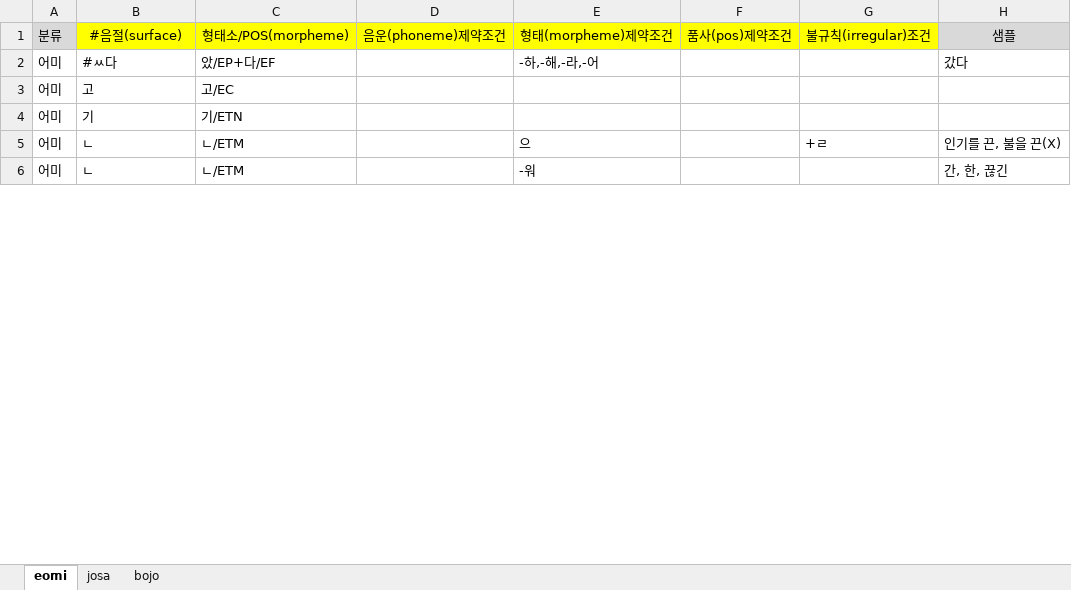
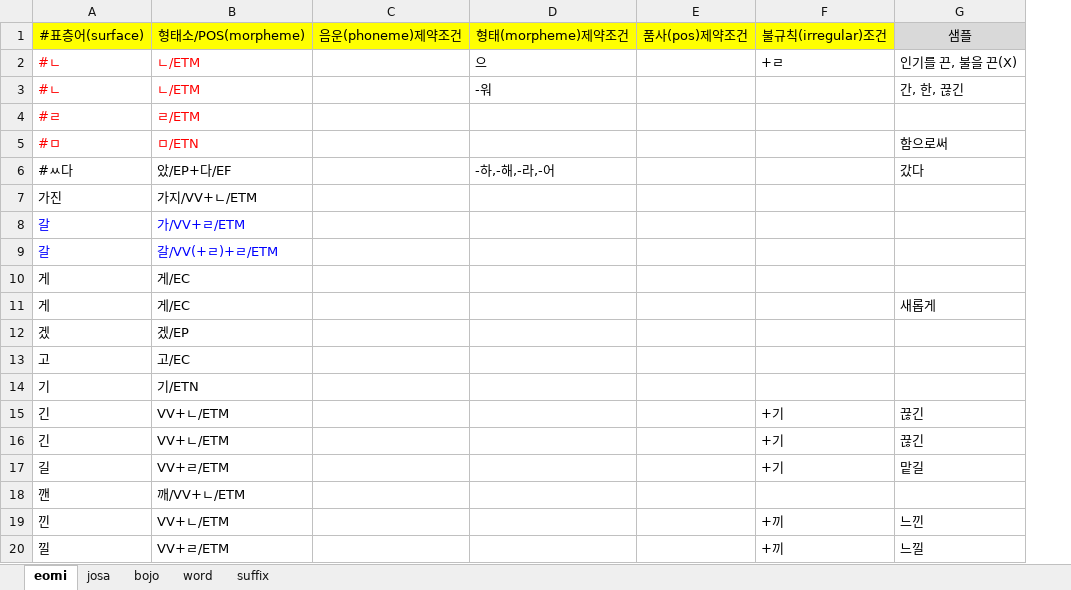
Before and after one commit to louiezzang/yg-nlp, an Excel workbook: data/ko/pos/ko-pos-dic.xlsx, sheet eomi, drawn as a sheet; only a part is shown; values as stored, in another font and other column widths than the file's, no borders; removed rows and columns are numbered as before the commit, all else as after; the diff covers the shown part only; the diff names each change by its address in the sheet, - before the commit and + after, or states it on an @@ line.

```diff
--- a/data/ko/pos/ko-pos-dic.xlsx (sheet eomi)
+++ b/data/ko/pos/ko-pos-dic.xlsx (sheet eomi)
+sheet tab: word
+sheet tab: suffix
-column A, rows 1-4: 분류 | 어미 | 어미 | 어미
-A1: #음절(surface)
+A1: #표층어(surface)
+row 2: #ㄴ | ㄴ/ETM |  | 으 |  | +ㄹ | 인기를 끈, 불을 끈(X)
+row 3: #ㄴ | ㄴ/ETM |  | -워 |  |  | 간, 한, 끊긴
+row 4: #ㄹ | ㄹ/ETM
+row 5: #ㅁ | ㅁ/ETN |  |  |  |  | 함으로써
+row 7: 가진 | 가지/VV+ㄴ/ETM
+row 8: 갈 | 가/VV+ㄹ/ETM
+row 9: 갈 | 갈/VV(+ㄹ)+ㄹ/ETM
+row 10: 게 | 게/EC
+row 11: 게 | 게/EC |  |  |  |  | 새롭게
+row 12: 겠 | 겠/EP
-row 5: 어미 | ㄴ | ㄴ/ETM |  | 으 |  | +ㄹ | 인기를 끈, 불을 끈(X)
-row 6: 어미 | ㄴ | ㄴ/ETM |  | -워 |  |  | 간, 한, 끊긴
+row 15: 긴 | VV+ㄴ/ETM |  |  |  | +기 | 끊긴
+row 16: 긴 | VV+ㄴ/ETM |  |  |  | +기 | 끊긴
+row 17: 길 | VV+ㄹ/ETM |  |  |  | +기 | 맡길
+row 18: 깬 | 깨/VV+ㄴ/ETM
+row 19: 낀 | VV+ㄴ/ETM |  |  |  | +끼 | 느낀
+row 20: 낄 | VV+ㄹ/ETM |  |  |  | +끼 | 느낄
```
Also changed, not shown: 125 added rows, 2 removed rows and 1 edited cell elsewhere in this sheet, sheet josa, sheet bojo, 18 other files.
